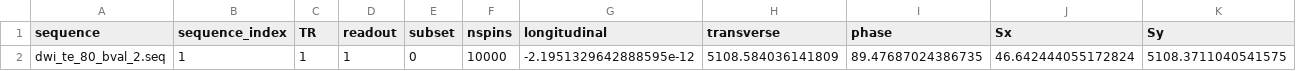
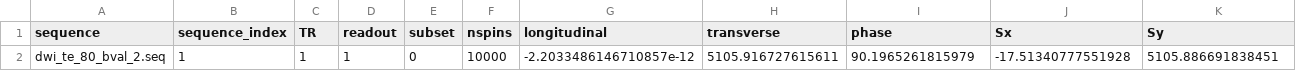
Before and after one commit to MichielCottaar/MCMRSimulator.jl, a CSV file: dev/signal.csv, drawn as a sheet.

```diff
--- a/dev/signal.csv
+++ b/dev/signal.csv
@@ -1,2 +1,2 @@
 sequence,sequence_index,TR,readout,subset,nspins,longitudinal,transverse,phase,Sx,Sy
-dwi_te_80_bval_2.seq,1,1,1,0,10000,-2.1951329642888595e-12,5108.584036141809,89.47687024386735,46.642444055172824,5108.3711040541575
+dwi_te_80_bval_2.seq,1,1,1,0,10000,-2.2033486146710857e-12,5105.916727615611,90.1965261815979,-17.51340777551928,5105.886691838451
```
Also changed, not shown: dev/signal2.csv, 34 other files.
